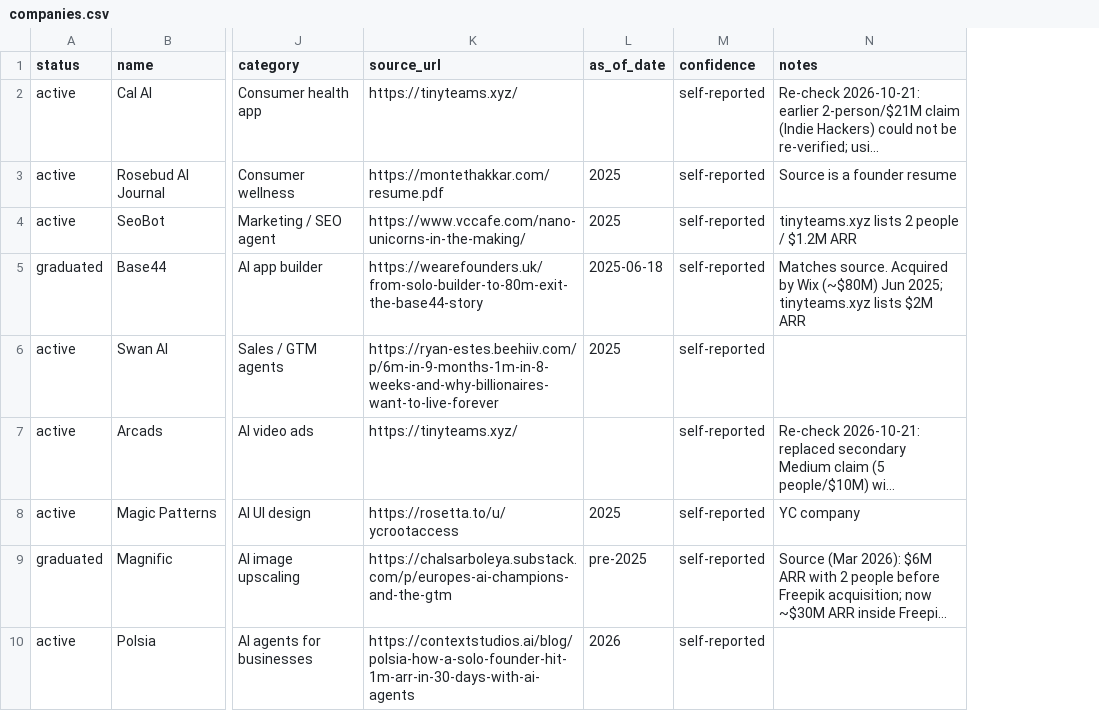
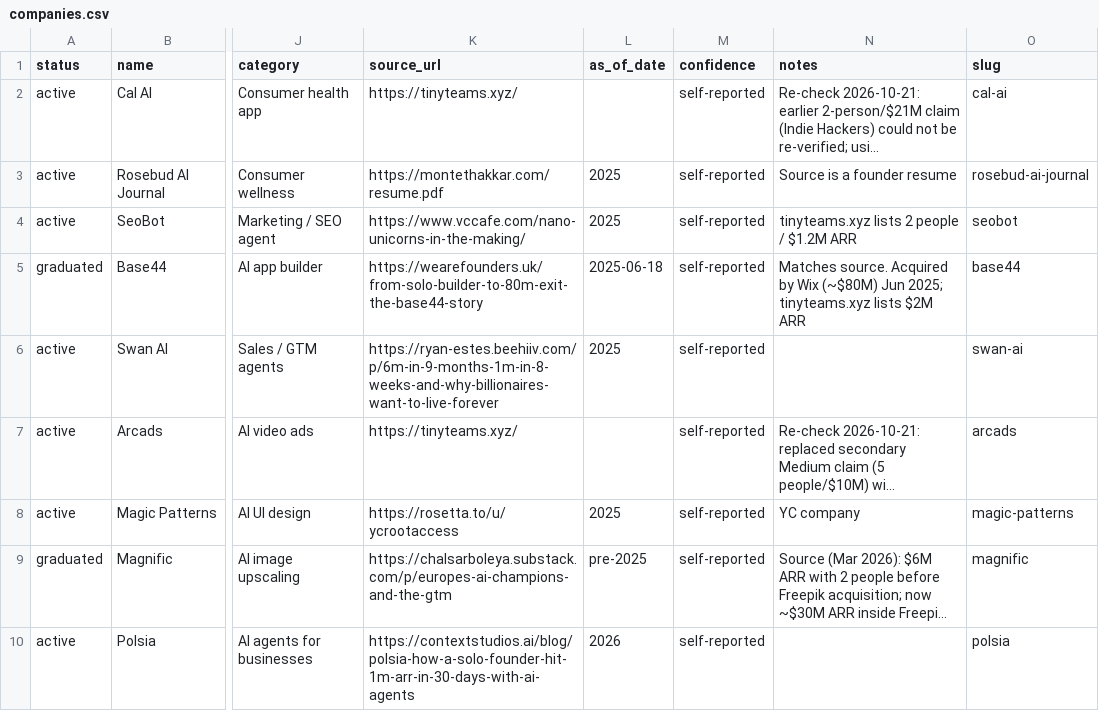
Before and after one commit to mvlauriar/lean-ledger, a CSV file: data/companies.csv, drawn as a sheet; only a part is shown, gaps mark what is left out; long unchanged cells end in …; the diff names each change by its address in the sheet, - before the commit and + after, or states it on an @@ line.

```diff
--- a/data/companies.csv
+++ b/data/companies.csv
+column O (slug), rows 2-10: cal-ai | rosebud-ai-journal | seobot | base44 | swan-ai | arcads | magic-patterns | magnific | polsia
```
Also changed, not shown: 57 other files.
